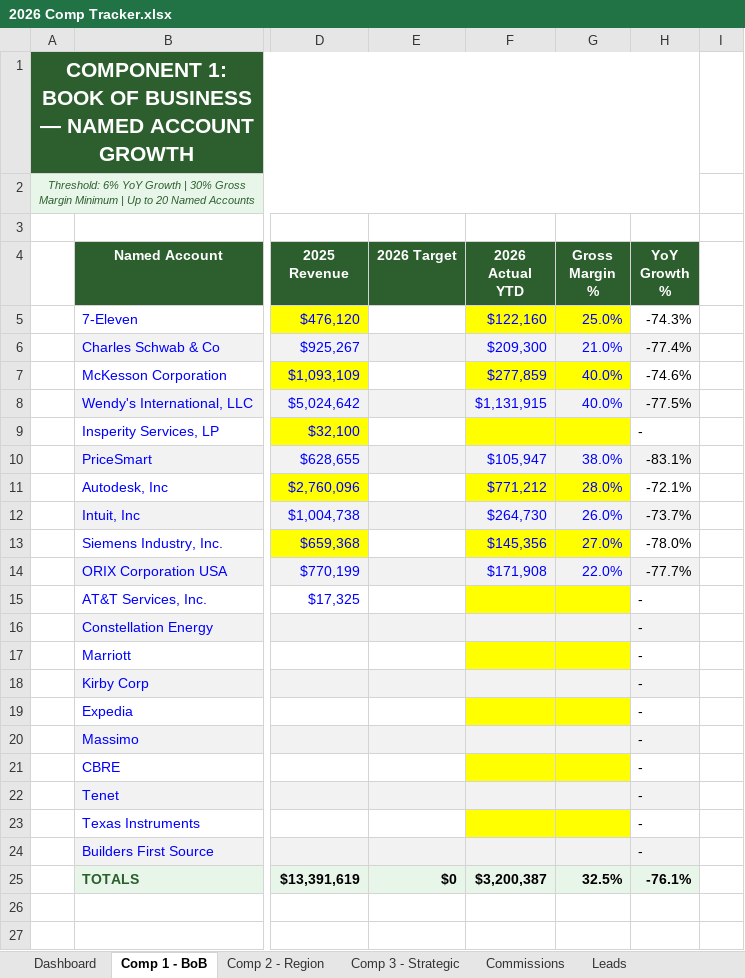
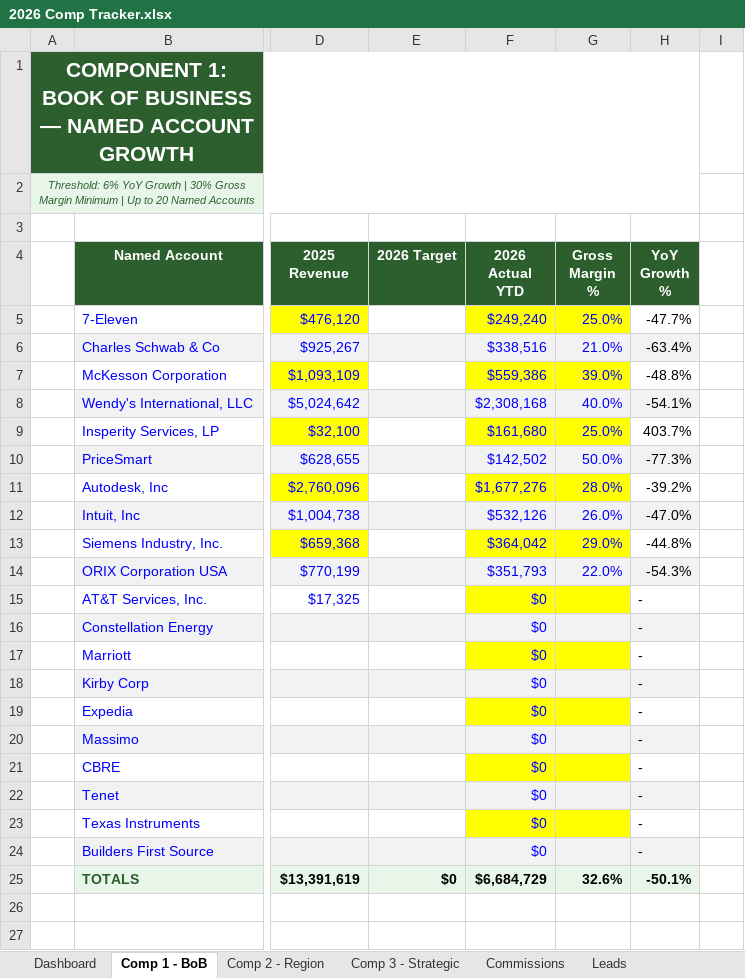
Before and after one commit to davidmohara/Jarvis, an Excel workbook: systems/compensation/2026 Comp Tracker.xlsx, sheet Comp 1 - BoB, drawn as a sheet; only a part is shown, gaps mark what is left out; values as stored, in another font and other column widths than the file's, no borders; the diff covers the shown part only; the diff names each change by its address in the sheet, - before the commit and + after, or states it on an @@ line.

Commit message:
feat(chase,knox,rigby): July 14 session — scorecard, comp tracker, plaud ingest, workflow bugfix
- One Texas Scorecard updated through June 2026
- Comp tracker rerun with corrected PowerBI data (BoB $6.68M, -5.5% YoY)
- Plaud ingest: Kapil Dabi lunch + Steve Hall coffee ingested, 7 OmniFocus tasks
- Rigby fixed 2 plaud-ingest bugs: transcript placement, working memory path
- 3 error entries logged (Plaud skip, OOO fabrication, time calculation)
- Session cleanup: .DS_Store purged, working memory written

```diff
--- a/systems/compensation/2026 Comp Tracker.xlsx (sheet Comp 1 - BoB)
+++ b/systems/compensation/2026 Comp Tracker.xlsx (sheet Comp 1 - BoB)
-F5 (2026 Actual YTD): $122,160
+F5 (2026 Actual YTD): $249,240
-H5 (YoY Growth %): -74.3%
+H5 (YoY Growth %): -47.7%
-F6 (2026 Actual YTD): $209,300
+F6 (2026 Actual YTD): $338,516
-H6 (YoY Growth %): -77.4%
+H6 (YoY Growth %): -63.4%
-F7 (2026 Actual YTD): $277,859
+F7 (2026 Actual YTD): $559,386
-G7 (Gross Margin %): 40.0%
+G7 (Gross Margin %): 39.0%
-H7 (YoY Growth %): -74.6%
+H7 (YoY Growth %): -48.8%
-F8 (2026 Actual YTD): $1,131,915
+F8 (2026 Actual YTD): $2,308,168
-H8 (YoY Growth %): -77.5%
+H8 (YoY Growth %): -54.1%
-F9 (2026 Actual YTD): (empty)
+F9 (2026 Actual YTD): $161,680
-G9 (Gross Margin %): (empty)
+G9 (Gross Margin %): 25.0%
-H9 (YoY Growth %): -
+H9 (YoY Growth %): 403.7%
-F10 (2026 Actual YTD): $105,947
+F10 (2026 Actual YTD): $142,502
-G10 (Gross Margin %): 38.0%
+G10 (Gross Margin %): 50.0%
-H10 (YoY Growth %): -83.1%
+H10 (YoY Growth %): -77.3%
-F11 (2026 Actual YTD): $771,212
+F11 (2026 Actual YTD): $1,677,276
-H11 (YoY Growth %): -72.1%
+H11 (YoY Growth %): -39.2%
-F12 (2026 Actual YTD): $264,730
+F12 (2026 Actual YTD): $532,126
-H12 (YoY Growth %): -73.7%
+H12 (YoY Growth %): -47.0%
-F13 (2026 Actual YTD): $145,356
+F13 (2026 Actual YTD): $364,042
-G13 (Gross Margin %): 27.0%
+G13 (Gross Margin %): 29.0%
-H13 (YoY Growth %): -78.0%
+H13 (YoY Growth %): -44.8%
-F14 (2026 Actual YTD): $171,908
+F14 (2026 Actual YTD): $351,793
-H14 (YoY Growth %): -77.7%
+H14 (YoY Growth %): -54.3%
-F15:F24 (2026 Actual YTD): (empty)
+F15:F24 (2026 Actual YTD): $0
-F25 (2026 Actual YTD): $3,200,387
+F25 (2026 Actual YTD): $6,684,729
-G25 (Gross Margin %): 32.5%
+G25 (Gross Margin %): 32.6%
-H25 (YoY Growth %): -76.1%
+H25 (YoY Growth %): -50.1%
```
Also changed, not shown: 2 edited cells elsewhere in this sheet, sheet Comp 2 - Region, sheet Leads, sheet Dashboard, 24 other files.
